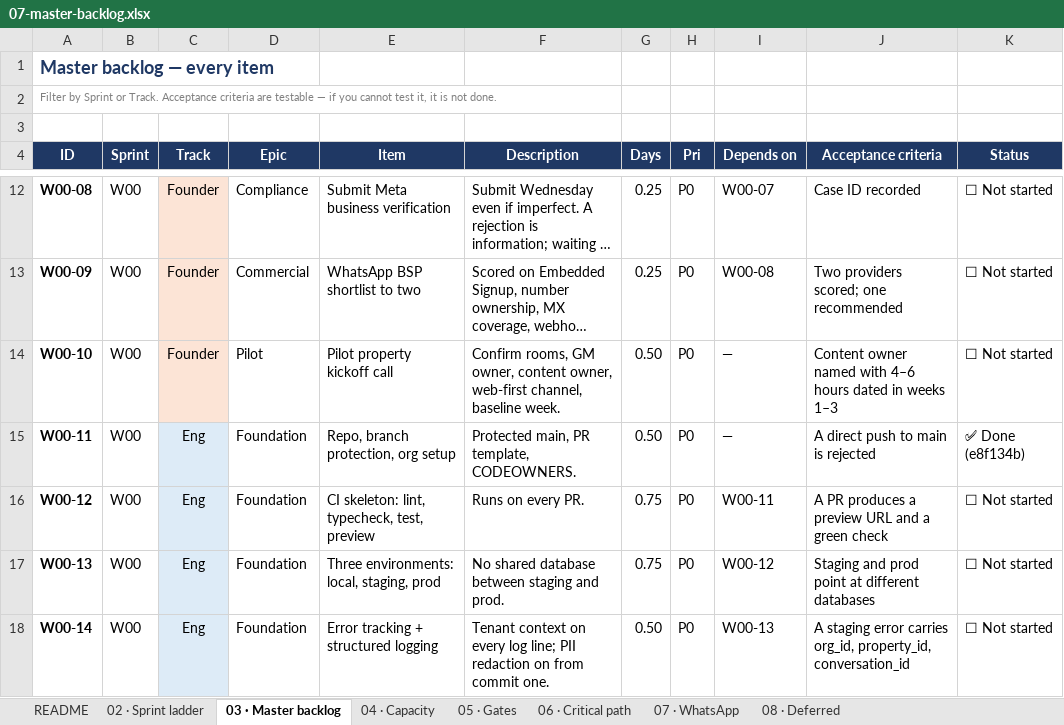
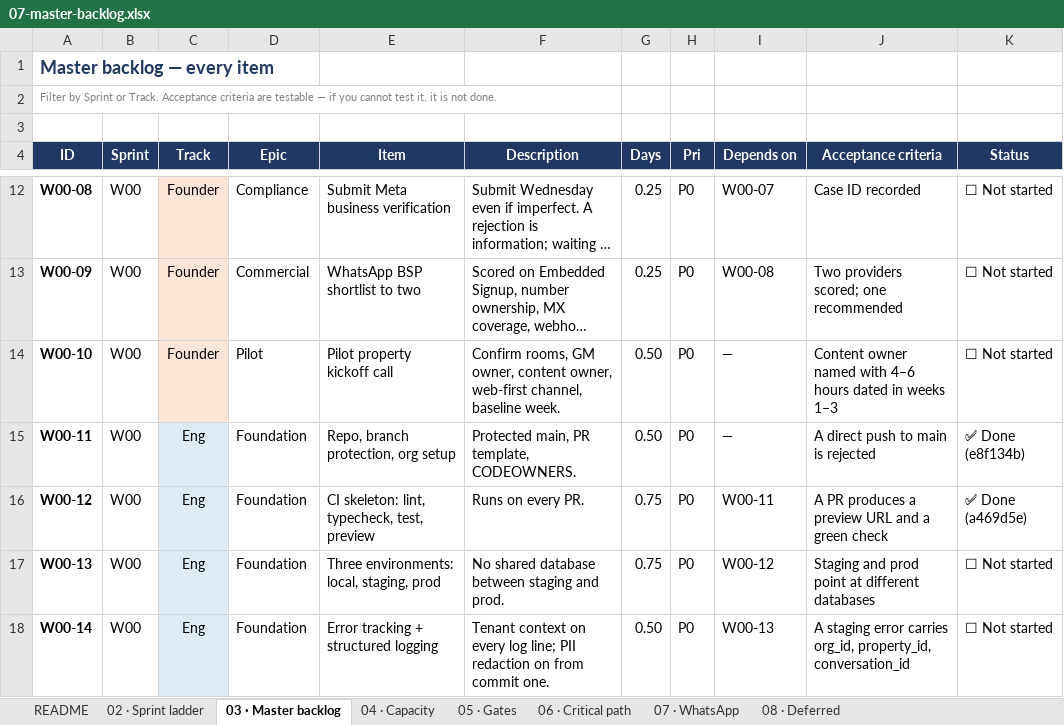
Before and after one commit to jtanori/ai-guest-concierge-1, an Excel workbook: docs/07-master-backlog.xlsx, sheet 03 · Master backlog, drawn as a sheet; only a part is shown, gaps mark what is left out; long unchanged cells end in …; values as stored, in another font and other column widths than the file's, no borders; the diff names each change by its address in the sheet, - before the commit and + after, or states it on an @@ line.

Commit message:
W00-12: mark Done in workbook (PR #3 — preview URL + green check verified)

```diff
--- a/docs/07-master-backlog.xlsx (sheet 03 · Master backlog)
+++ b/docs/07-master-backlog.xlsx (sheet 03 · Master backlog)
-K16 (Status): ☐ Not started
+K16 (Status): ✅ Done (a469d5e)
```
